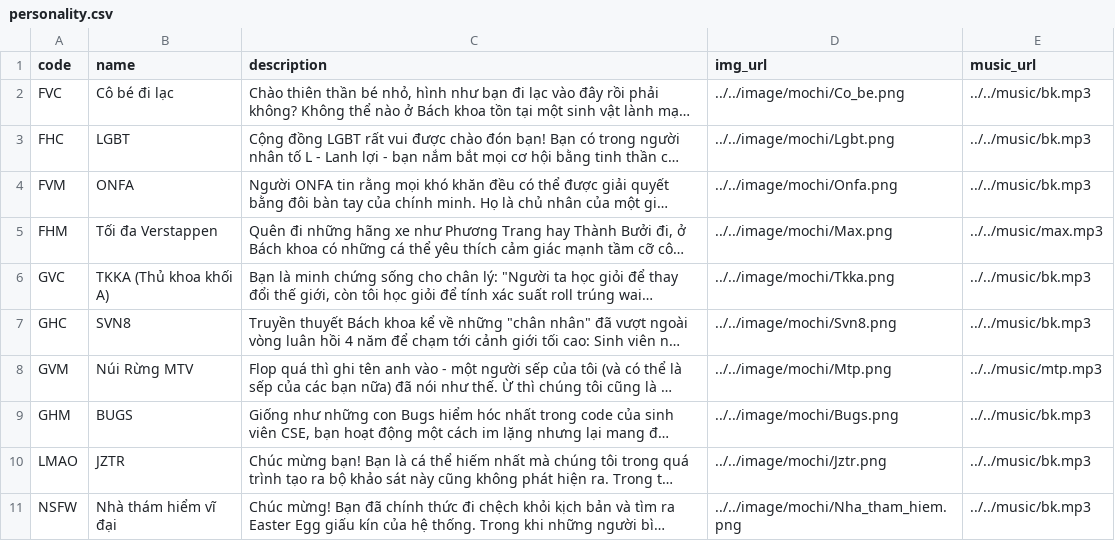
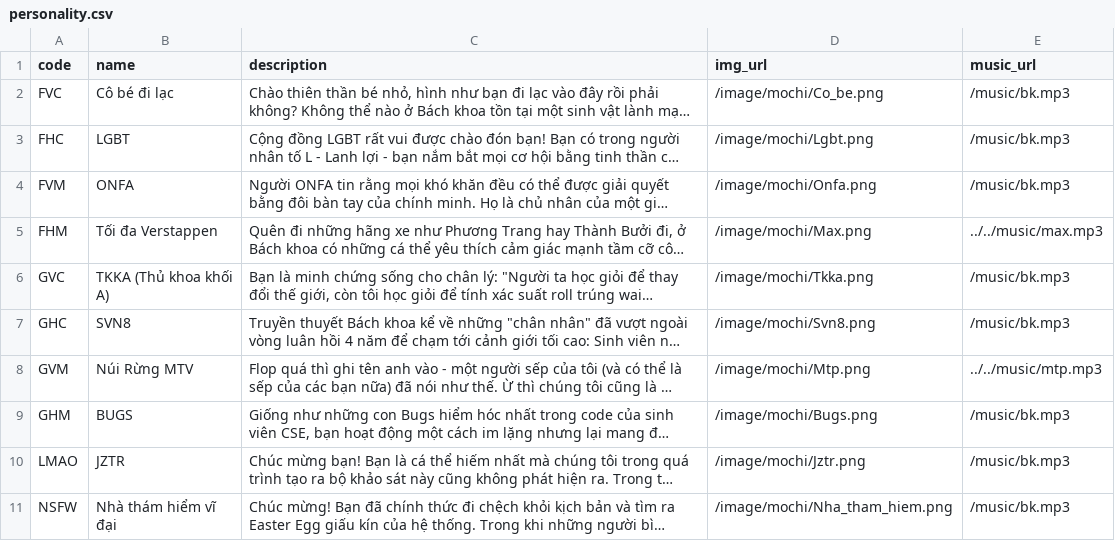
Before and after one commit to haiphongphan/BKTI, a CSV file: backend/app/data/personality.csv, drawn as a sheet; long unchanged cells end in …; the diff names each change by its address in the sheet, - before the commit and + after, or states it on an @@ line.

```diff
--- a/backend/app/data/personality.csv
+++ b/backend/app/data/personality.csv
-D2 (img_url): ../../image/mochi/Co_be.png
+D2 (img_url): /image/mochi/Co_be.png
-E2:E4 (music_url): ../../music/bk.mp3
+E2:E4 (music_url): /music/bk.mp3
-D3 (img_url): ../../image/mochi/Lgbt.png
+D3 (img_url): /image/mochi/Lgbt.png
-D4 (img_url): ../../image/mochi/Onfa.png
+D4 (img_url): /image/mochi/Onfa.png
-D5 (img_url): ../../image/mochi/Max.png
+D5 (img_url): /image/mochi/Max.png
-D6 (img_url): ../../image/mochi/Tkka.png
+D6 (img_url): /image/mochi/Tkka.png
-E6:E7 (music_url): ../../music/bk.mp3
+E6:E7 (music_url): /music/bk.mp3
-D7 (img_url): ../../image/mochi/Svn8.png
+D7 (img_url): /image/mochi/Svn8.png
-D8 (img_url): ../../image/mochi/Mtp.png
+D8 (img_url): /image/mochi/Mtp.png
-D9 (img_url): ../../image/mochi/Bugs.png
+D9 (img_url): /image/mochi/Bugs.png
-E9:E11 (music_url): ../../music/bk.mp3
+E9:E11 (music_url): /music/bk.mp3
-D10 (img_url): ../../image/mochi/Jztr.png
+D10 (img_url): /image/mochi/Jztr.png
-D11 (img_url): ../../image/mochi/Nha_tham_hiem.png
+D11 (img_url): /image/mochi/Nha_tham_hiem.png
```
Also changed, not shown: 1 other file.
